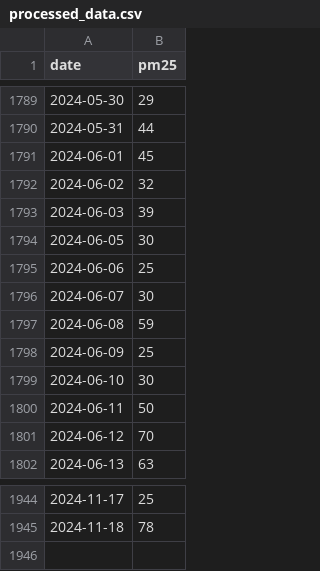
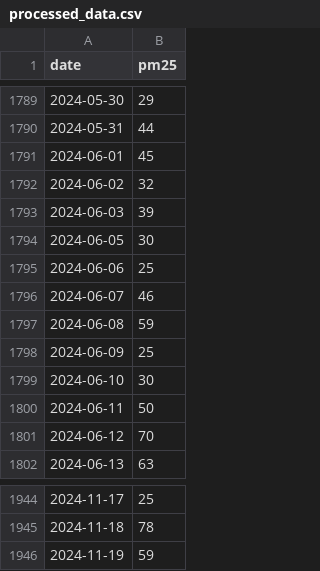
Before and after one commit to khurshiduktamov/aqi-prediction-app, a CSV file: data/processed/processed_data.csv, drawn as a sheet; only a part is shown, gaps mark what is left out.

```diff
--- a/data/processed/processed_data.csv
+++ b/data/processed/processed_data.csv
@@ -1795,3 +1795,3 @@ date,pm25
 2024-06-06,25
-2024-06-07,30
+2024-06-07,46
 2024-06-08,59
@@ -1945 +1945,2 @@ date,pm25
 2024-11-18,78
+2024-11-19,59
```
Also changed, not shown: 3 other files.
